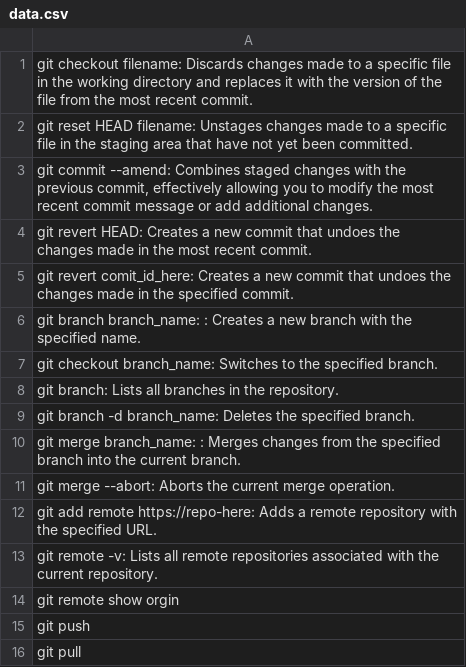
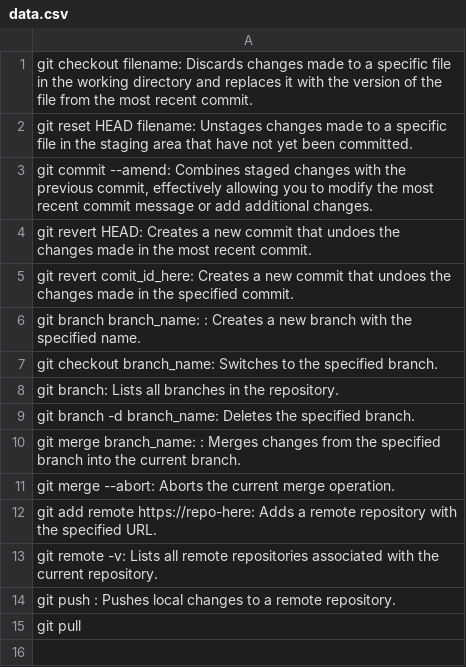
Before and after one commit to Gurch3/GitCommands, a CSV file: data.csv, drawn as a sheet.

Commit message:
push

```diff
--- a/data.csv
+++ b/data.csv
@@ -13,4 +13,3 @@ git add remote https://repo-here: Adds a remote repository with the specified UR
 git remote -v: Lists all remote repositories associated with the current repository.;
-git remote show orgin
-git push
+git push : Pushes local changes to a remote repository.;
 git pull
```
